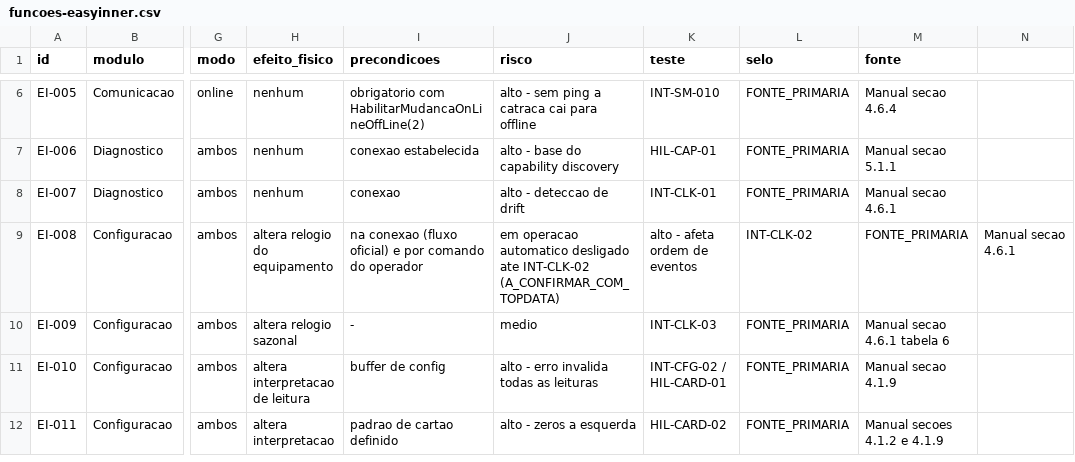
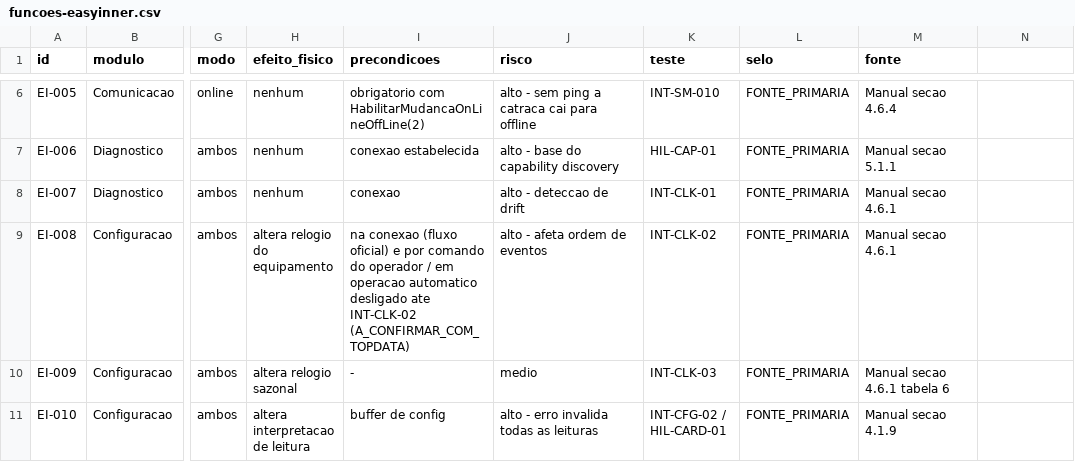
Before and after one commit to rcarvalhocwb/conexao-topdata, a CSV file: docs/compatibility-matrix/funcoes-easyinner.csv, drawn as a sheet; only a part is shown, gaps mark what is left out; the shorter side is filled out with more unchanged rows; the diff names each change by its address in the sheet, - before the commit and + after, or states it on an @@ line.

```diff
--- a/docs/compatibility-matrix/funcoes-easyinner.csv
+++ b/docs/compatibility-matrix/funcoes-easyinner.csv
-I9 (precondicoes): …do operador
+I9 (precondicoes): …do operador / em operacao automatico desligado ate INT-CLK-02 (A_CONFIRMAR_COM_TOPDATA)
-J9 (risco): em operacao automatico desligado ate INT-CLK-02 (A_CONFIRMAR_COM_TOPDATA)
+J9 (risco): alto - afeta ordem de eventos
-K9 (teste): alto - afeta ordem de eventos
+K9 (teste): INT-CLK-02
-L9 (selo): INT-CLK-02
+L9 (selo): FONTE_PRIMARIA
-M9 (fonte): FONTE_PRIMARIA
+M9 (fonte): Manual secao 4.6.1
-N9: Manual secao 4.6.1
+N9: (empty)
```
Also changed, not shown: 10 other files.
